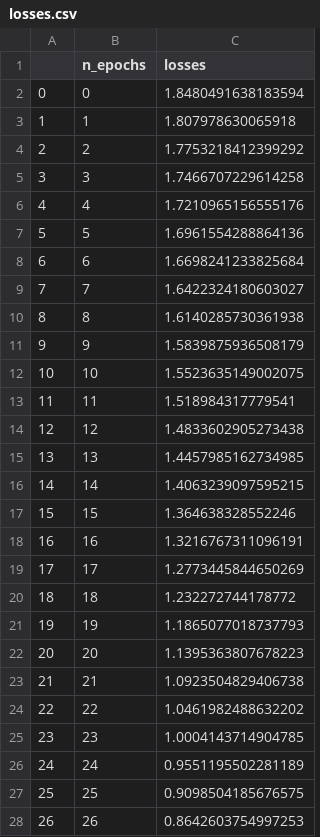
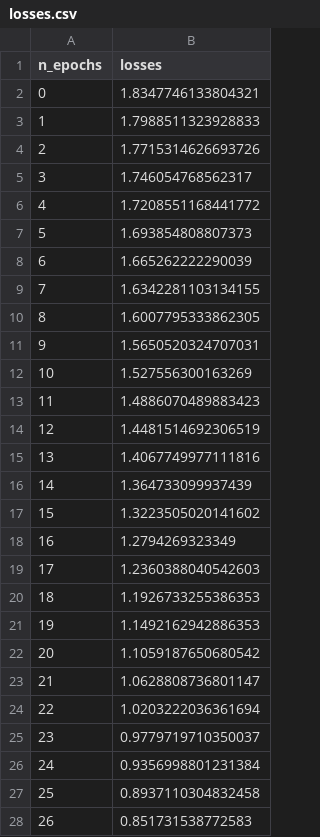
Before and after one commit to vegalla/vegalla.github.io, a CSV file: ppol_563_final/data/processed/losses.csv, drawn as a sheet; only a part is shown; removed rows and columns are numbered as before the commit, all else as after; the diff covers the shown part only; the diff names each change by its address in the sheet, - before the commit and + after, or states it on an @@ line.

```diff
--- a/ppol_563_final/data/processed/losses.csv
+++ b/ppol_563_final/data/processed/losses.csv
-column A, rows 2-28: 0 | 1 | 2 | 3 | 4 | 5 | 6 | 7 | 8 | 9 | 10 | 11 | 12 | 13 | 14 | 15 | 16 | 17 | 18 | 19 | 20 | 21 | 22 | 23 | 24 | 25 | 26
-B2 (losses): 1.8480491638183594
+B2 (losses): 1.8347746133804321
-B3 (losses): 1.807978630065918
+B3 (losses): 1.7988511323928833
-B4 (losses): 1.7753218412399292
+B4 (losses): 1.7715314626693726
-B5 (losses): 1.7466707229614258
+B5 (losses): 1.746054768562317
-B6 (losses): 1.7210965156555176
+B6 (losses): 1.7208551168441772
-B7 (losses): 1.6961554288864136
+B7 (losses): 1.693854808807373
-B8 (losses): 1.6698241233825684
+B8 (losses): 1.665262222290039
-B9 (losses): 1.6422324180603027
+B9 (losses): 1.6342281103134155
-B10 (losses): 1.6140285730361938
+B10 (losses): 1.6007795333862305
-B11 (losses): 1.5839875936508179
+B11 (losses): 1.5650520324707031
-B12 (losses): 1.5523635149002075
+B12 (losses): 1.527556300163269
-B13 (losses): 1.518984317779541
+B13 (losses): 1.4886070489883423
-B14 (losses): 1.4833602905273438
+B14 (losses): 1.4481514692306519
-B15 (losses): 1.4457985162734985
+B15 (losses): 1.4067749977111816
-B16 (losses): 1.4063239097595215
+B16 (losses): 1.364733099937439
-B17 (losses): 1.364638328552246
+B17 (losses): 1.3223505020141602
-B18 (losses): 1.3216767311096191
+B18 (losses): 1.2794269323349
-B19 (losses): 1.2773445844650269
+B19 (losses): 1.2360388040542603
-B20 (losses): 1.232272744178772
+B20 (losses): 1.1926733255386353
-B21 (losses): 1.1865077018737793
+B21 (losses): 1.1492162942886353
-B22 (losses): 1.1395363807678223
+B22 (losses): 1.1059187650680542
-B23 (losses): 1.0923504829406738
+B23 (losses): 1.0628808736801147
-B24 (losses): 1.0461982488632202
+B24 (losses): 1.0203222036361694
-B25 (losses): 1.0004143714904785
+B25 (losses): 0.9779719710350037
-B26 (losses): 0.9551195502281189
+B26 (losses): 0.9356998801231384
-B27 (losses): 0.9098504185676575
+B27 (losses): 0.8937110304832458
-B28 (losses): 0.8642603754997253
+B28 (losses): 0.851731538772583
```
Also changed, not shown: 73 edited cells elsewhere in this file, 10 other files.
